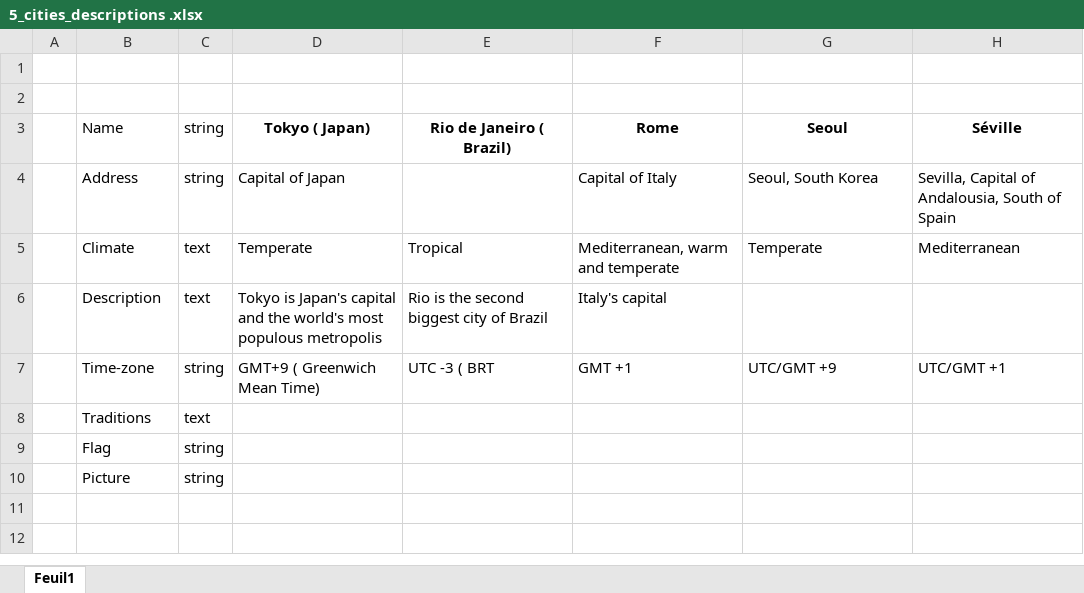
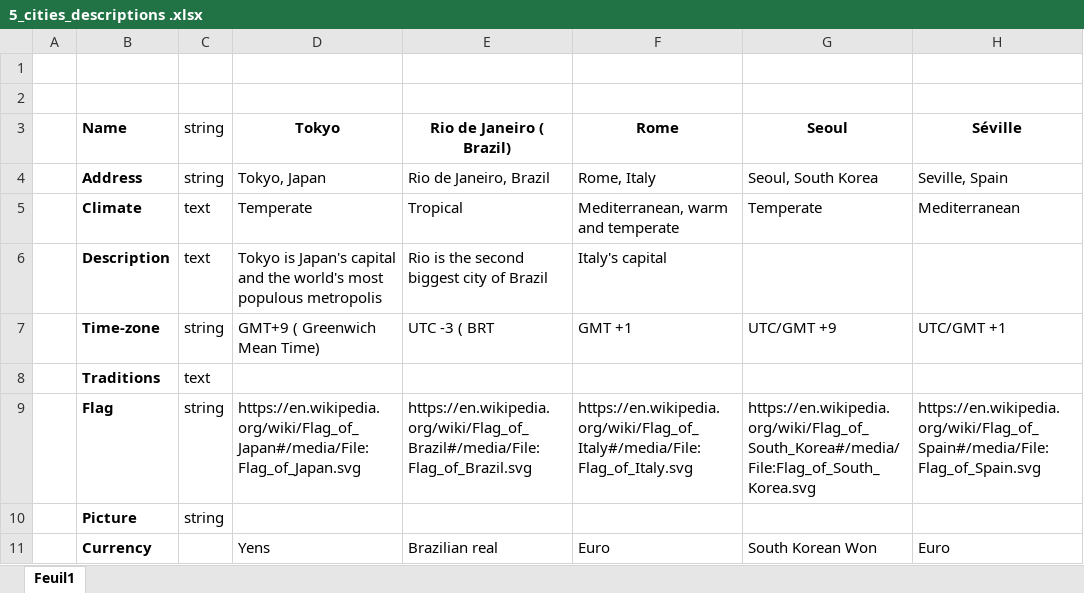
Before and after one commit to david115896/Monvoyage, an Excel workbook: 5_cities_descriptions .xlsx, sheet Feuil1, drawn as a sheet; values as stored, in another font and other column widths than the file's, no borders; the diff names each change by its address in the sheet, - before the commit and + after, or states it on an @@ line.

Commit message:
descriptions of our 5 cities

```diff
--- a/5_cities_descriptions .xlsx (sheet Feuil1)
+++ b/5_cities_descriptions .xlsx (sheet Feuil1)
-B3:B10 bold: off
+B3:B10 bold: on
-D3: Tokyo ( Japan)
+D3: Tokyo
-D4 (Tokyo): Capital of Japan
+D4 (Tokyo): Tokyo, Japan
-E4 (Rio de Janeiro ( Brazil)): (empty)
+E4 (Rio de Janeiro ( Brazil)): Rio de Janeiro, Brazil
-F4 (Rome): Capital of Italy
+F4 (Rome): Rome, Italy
-H4 (Séville): Sevilla, Capital of Andalousia, South of Spain
+H4 (Séville): Seville, Spain
-D9 (Tokyo): (empty)
+D9 (Tokyo): https://en.wikipedia.org/wiki/Flag_of_Japan#/media/File:Flag_of_Japan.svg
-E9 (Rio de Janeiro ( Brazil)): (empty)
+E9 (Rio de Janeiro ( Brazil)): https://en.wikipedia.org/wiki/Flag_of_Brazil#/media/File:Flag_of_Brazil.svg
-F9 (Rome): (empty)
+F9 (Rome): https://en.wikipedia.org/wiki/Flag_of_Italy#/media/File:Flag_of_Italy.svg
-G9 (Seoul): (empty)
+G9 (Seoul): https://en.wikipedia.org/wiki/Flag_of_South_Korea#/media/File:Flag_of_South_Korea.svg
-H9 (Séville): (empty)
+H9 (Séville): https://en.wikipedia.org/wiki/Flag_of_Spain#/media/File:Flag_of_Spain.svg
+row 11:  | Currency |  | Yens | Brazilian real | Euro | South Korean Won | Euro
```
